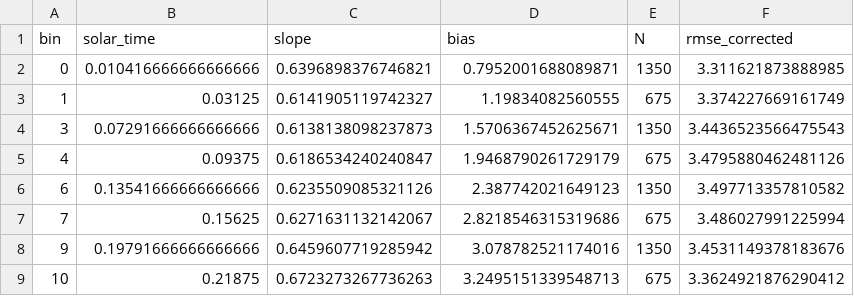
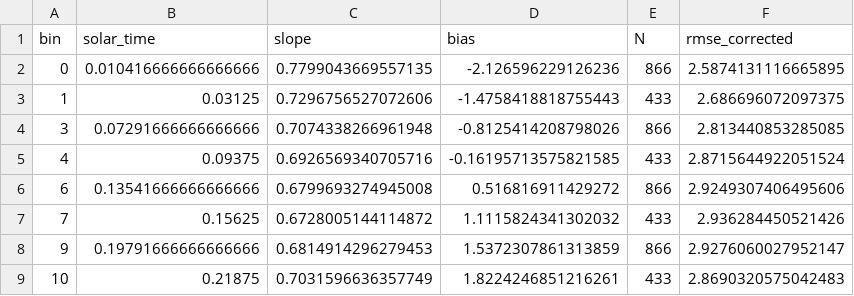
Before and after one commit to estevesjh/RubinsOraclePaper, a CSV file: results/meteoblue_correction_per_solartime.csv, drawn as a sheet; only a part is shown; the diff covers the shown part only.

```diff
--- a/results/meteoblue_correction_per_solartime.csv
+++ b/results/meteoblue_correction_per_solartime.csv
@@ -1,9 +1,9 @@
 bin,solar_time,slope,bias,N,rmse_corrected
-0,0.010416666666666666,0.6396898376746821,0.7952001688089871,1350,3.311621873888985
-1,0.03125,0.6141905119742327,1.19834082560555,675,3.374227669161749
-3,0.07291666666666666,0.6138138098237873,1.5706367452625671,1350,3.4436523566475543
-4,0.09375,0.6186534240240847,1.9468790261729179,675,3.4795880462481126
-6,0.13541666666666666,0.6235509085321126,2.387742021649123,1350,3.497713357810582
-7,0.15625,0.6271631132142067,2.8218546315319686,675,3.486027991225994
-9,0.19791666666666666,0.6459607719285942,3.078782521174016,1350,3.4531149378183676
-10,0.21875,0.6723273267736263,3.2495151339548713,675,3.3624921876290412
+0,0.010416666666666666,0.7799043669557135,-2.126596229126236,866,2.5874131116665895
+1,0.03125,0.7296756527072606,-1.4758418818755443,433,2.686696072097375
+3,0.07291666666666666,0.7074338266961948,-0.8125414208798026,866,2.813440853285085
+4,0.09375,0.6926569340705716,-0.16195713575821585,433,2.8715644922051524
+6,0.13541666666666666,0.6799693274945008,0.516816911429272,866,2.9249307406495606
+7,0.15625,0.6728005144114872,1.1115824341302032,433,2.936284450521426
+9,0.19791666666666666,0.6814914296279453,1.5372307861313859,866,2.9276060027952147
+10,0.21875,0.7031596636357749,1.8224246851216261,433,2.8690320575042483
```
Also changed, not shown: 96 edited cells elsewhere in this file, 1 other file.
